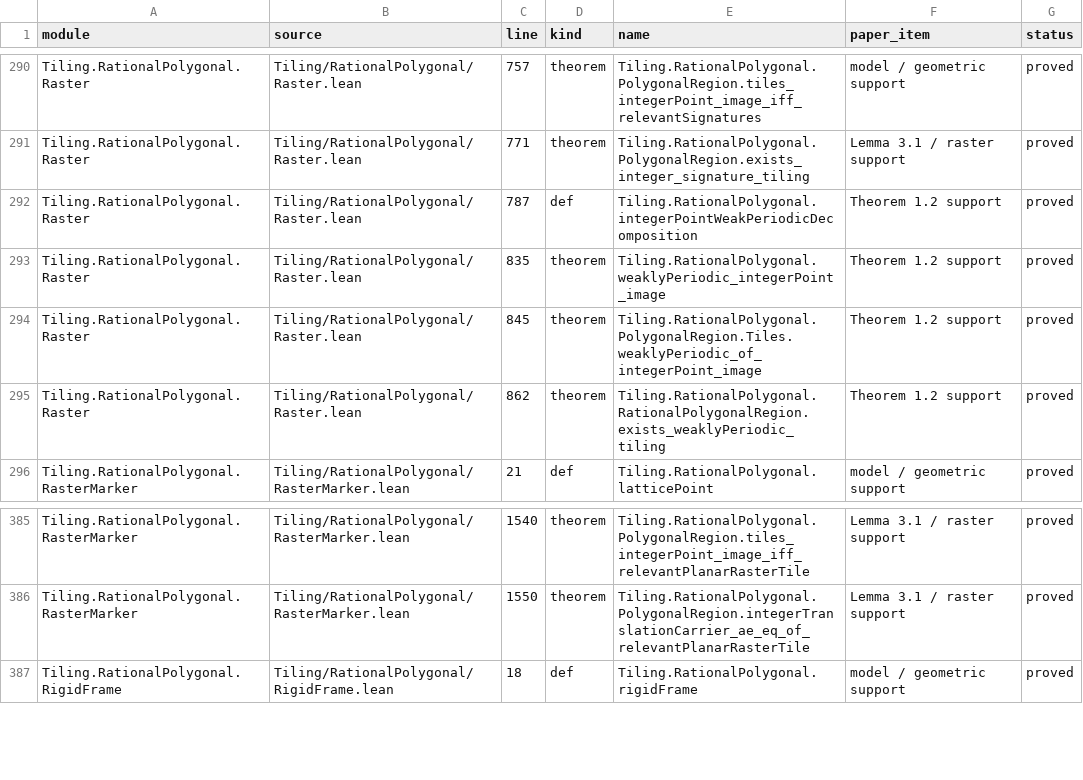
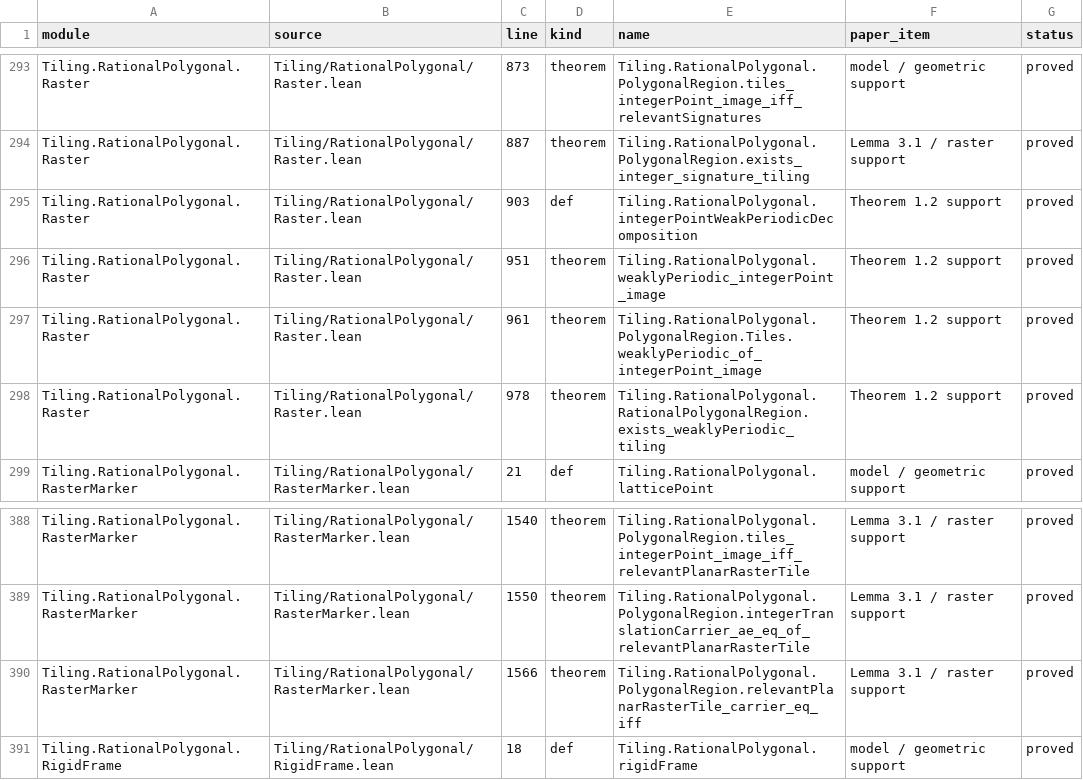
Before and after one commit to jaumededios/Tiling, a TSV file: blueprint/rational-polygonal/declaration-coverage.tsv, drawn as a sheet; only a part is shown, gaps mark what is left out; addresses are those after the commit; the diff covers the shown part only; the diff names each change by its address in the sheet, - before the commit and + after, or states it on an @@ line.

Commit message:
Prove exact rational raster carrier equivalence

```diff
--- a/blueprint/rational-polygonal/declaration-coverage.tsv
+++ b/blueprint/rational-polygonal/declaration-coverage.tsv
-C293 (line): 757
+C293 (line): 873
-C294 (line): 771
+C294 (line): 887
-C295 (line): 787
+C295 (line): 903
-C296 (line): 835
+C296 (line): 951
-C297 (line): 845
+C297 (line): 961
-C298 (line): 862
+C298 (line): 978
+row 390: Tiling.RationalPolygonal.RasterMarker | Tiling/RationalPolygonal/RasterMarker.lean | 1566 | theorem | Tiling.RationalPolygonal.PolygonalRegion.relevantPlanarRasterTile_carrier_eq_iff | Lemma 3.1 / raster support | proved
```
Also changed, not shown: 3 added rows and 24 edited cells elsewhere in this file, 8 other files.
